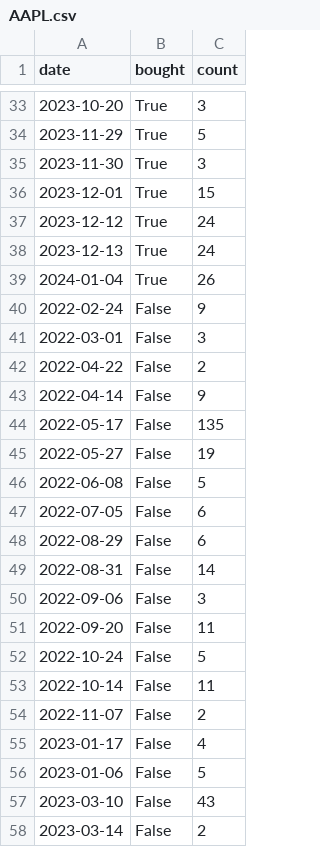
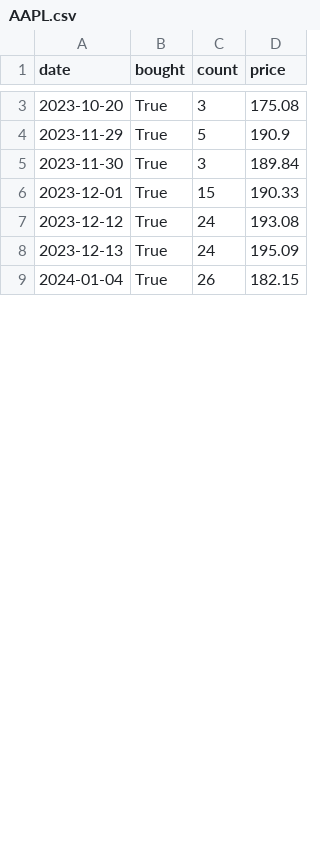
Before and after one commit to NikitaMulyar/predprof_olymp_24, a CSV file: strategy_results/AAPL.csv, drawn as a sheet; only a part is shown, gaps mark what is left out; removed rows and columns are numbered as before the commit, all else as after; the diff covers the shown part only; the diff names each change by its address in the sheet, - before the commit and + after, or states it on an @@ line.

```diff
--- a/strategy_results/AAPL.csv
+++ b/strategy_results/AAPL.csv
+column D (price), rows 3-9: 175.08 | 190.9 | 189.84 | 190.33 | 193.08 | 195.09 | 182.15
-row 40: 2022-02-24 | False | 9
-row 41: 2022-03-01 | False | 3
-row 42: 2022-04-22 | False | 2
-row 43: 2022-04-14 | False | 9
-row 44: 2022-05-17 | False | 135
-row 45: 2022-05-27 | False | 19
-row 46: 2022-06-08 | False | 5
-row 47: 2022-07-05 | False | 6
-row 48: 2022-08-29 | False | 6
-row 49: 2022-08-31 | False | 14
-row 50: 2022-09-06 | False | 3
-row 51: 2022-09-20 | False | 11
-row 52: 2022-10-24 | False | 5
-row 53: 2022-10-14 | False | 11
-row 54: 2022-11-07 | False | 2
-row 55: 2023-01-17 | False | 4
-row 56: 2023-01-06 | False | 5
-row 57: 2023-03-10 | False | 43
-row 58: 2023-03-14 | False | 2
```
Also changed, not shown: 41 removed rows and 6 edited cells elsewhere in this file, csv_files/SBER.csv, strategy_results/AFLT.csv, 26 other files.
